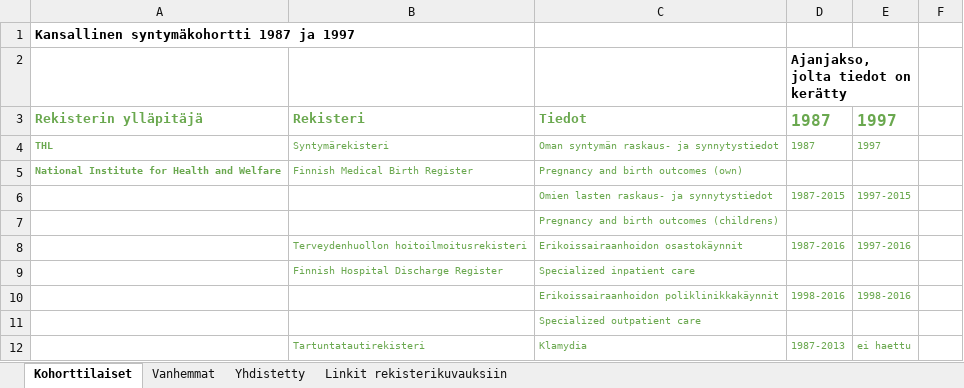
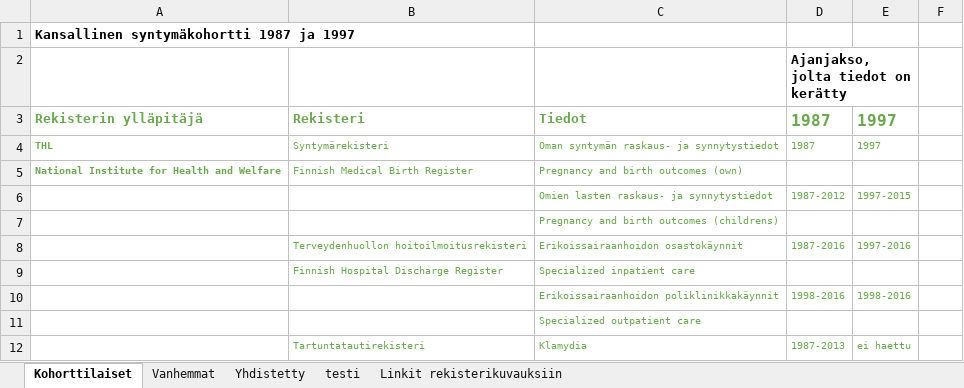
Before and after one commit to sakasute/meta-visu, an Excel workbook: python/FBC-rekisterit.xlsx, sheet Kohorttilaiset, drawn as a sheet; only a part is shown; values as stored, in another font and other column widths than the file's, no borders; charts and pictures not drawn; the diff names each change by its address in the sheet, - before the commit and + after, or states it on an @@ line.

```diff
--- a/python/FBC-rekisterit.xlsx (sheet Kohorttilaiset)
+++ b/python/FBC-rekisterit.xlsx (sheet Kohorttilaiset)
+sheet tab: testi
-D6: 1987-2015
+D6: 1987-2012
```
Also changed, not shown: charts or pictures, 11 other files.
